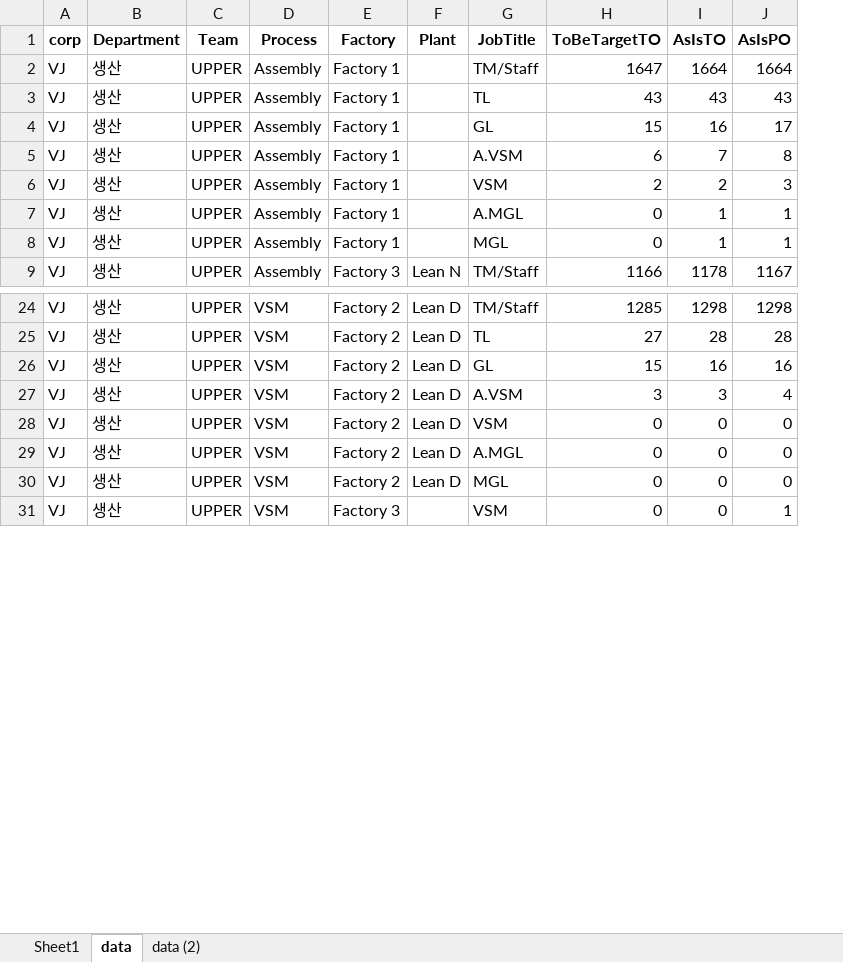
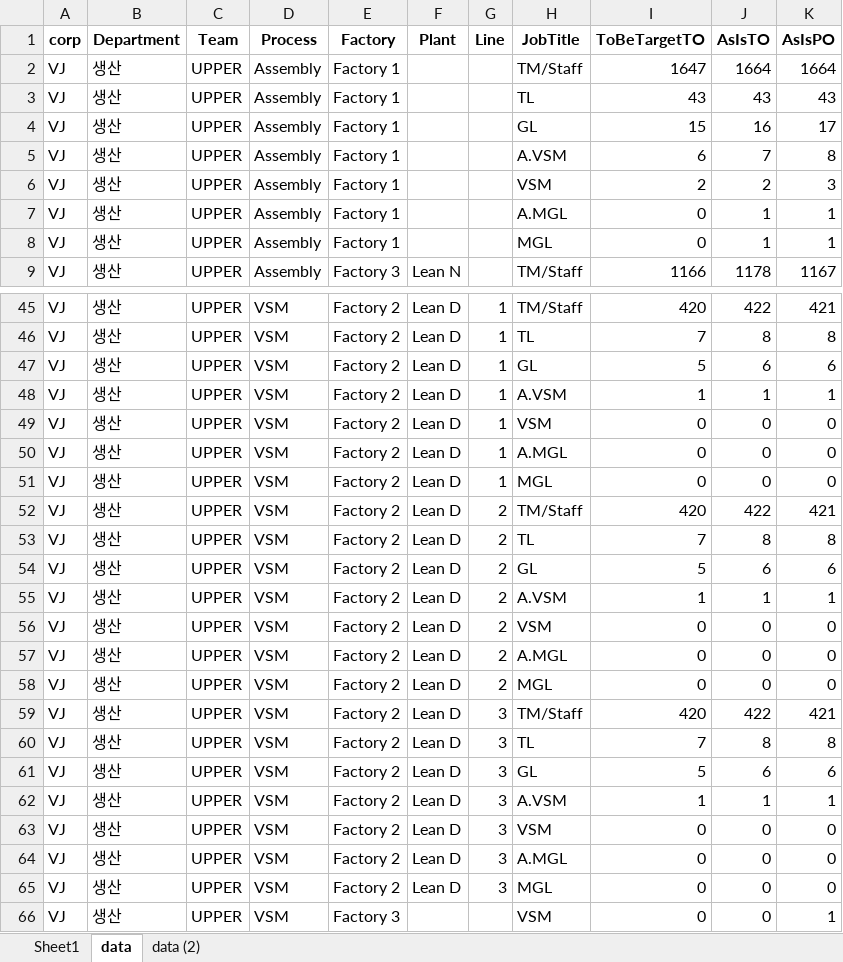
Before and after one commit to sukdejjh/org-dashboard-variant, an Excel workbook: public/data/org_dashboard.xlsx, sheet data, drawn as a sheet; only a part is shown, gaps mark what is left out; values as stored, in another font and other column widths than the file's, no borders; addresses are those after the commit; the diff covers the shown part only; the diff names each change by its address in the sheet, - before the commit and + after, or states it on an @@ line.

```diff
--- a/public/data/org_dashboard.xlsx (sheet data)
+++ b/public/data/org_dashboard.xlsx (sheet data)
+column G (Line), rows 45-48: all 1; rows 63-65: all 3
-I45 (ToBeTargetTO): 1285
+I45 (ToBeTargetTO): 420
-J45 (AsIsTO): 1298
+J45 (AsIsTO): 422
-K45 (AsIsPO): 1298
+K45 (AsIsPO): 421
-I46 (ToBeTargetTO): 27
+I46 (ToBeTargetTO): 7
-J46 (AsIsTO): 28
+J46 (AsIsTO): 8
-K46 (AsIsPO): 28
+K46 (AsIsPO): 8
-I47 (ToBeTargetTO): 15
+I47 (ToBeTargetTO): 5
-J47 (AsIsTO): 16
+J47 (AsIsTO): 6
-K47 (AsIsPO): 16
+K47 (AsIsPO): 6
-I48 (ToBeTargetTO): 3
+I48 (ToBeTargetTO): 1
-J48 (AsIsTO): 3
+J48 (AsIsTO): 1
-K48 (AsIsPO): 4
+K48 (AsIsPO): 1
+row 49: VJ | 생산 | UPPER | VSM | Factory 2 | Lean D | 1 | VSM | 0 | 0 | 0
+row 50: VJ | 생산 | UPPER | VSM | Factory 2 | Lean D | 1 | A.MGL | 0 | 0 | 0
+row 51: VJ | 생산 | UPPER | VSM | Factory 2 | Lean D | 1 | MGL | 0 | 0 | 0
+row 52: VJ | 생산 | UPPER | VSM | Factory 2 | Lean D | 2 | TM/Staff | 420 | 422 | 421
+row 53: VJ | 생산 | UPPER | VSM | Factory 2 | Lean D | 2 | TL | 7 | 8 | 8
+row 54: VJ | 생산 | UPPER | VSM | Factory 2 | Lean D | 2 | GL | 5 | 6 | 6
+row 55: VJ | 생산 | UPPER | VSM | Factory 2 | Lean D | 2 | A.VSM | 1 | 1 | 1
+row 56: VJ | 생산 | UPPER | VSM | Factory 2 | Lean D | 2 | VSM | 0 | 0 | 0
+row 57: VJ | 생산 | UPPER | VSM | Factory 2 | Lean D | 2 | A.MGL | 0 | 0 | 0
+row 58: VJ | 생산 | UPPER | VSM | Factory 2 | Lean D | 2 | MGL | 0 | 0 | 0
+row 59: VJ | 생산 | UPPER | VSM | Factory 2 | Lean D | 3 | TM/Staff | 420 | 422 | 421
+row 60: VJ | 생산 | UPPER | VSM | Factory 2 | Lean D | 3 | TL | 7 | 8 | 8
+row 61: VJ | 생산 | UPPER | VSM | Factory 2 | Lean D | 3 | GL | 5 | 6 | 6
+row 62: VJ | 생산 | UPPER | VSM | Factory 2 | Lean D | 3 | A.VSM | 1 | 1 | 1
```
Also changed, not shown: 21 added rows and 11 edited cells elsewhere in this sheet, 2 other files.
